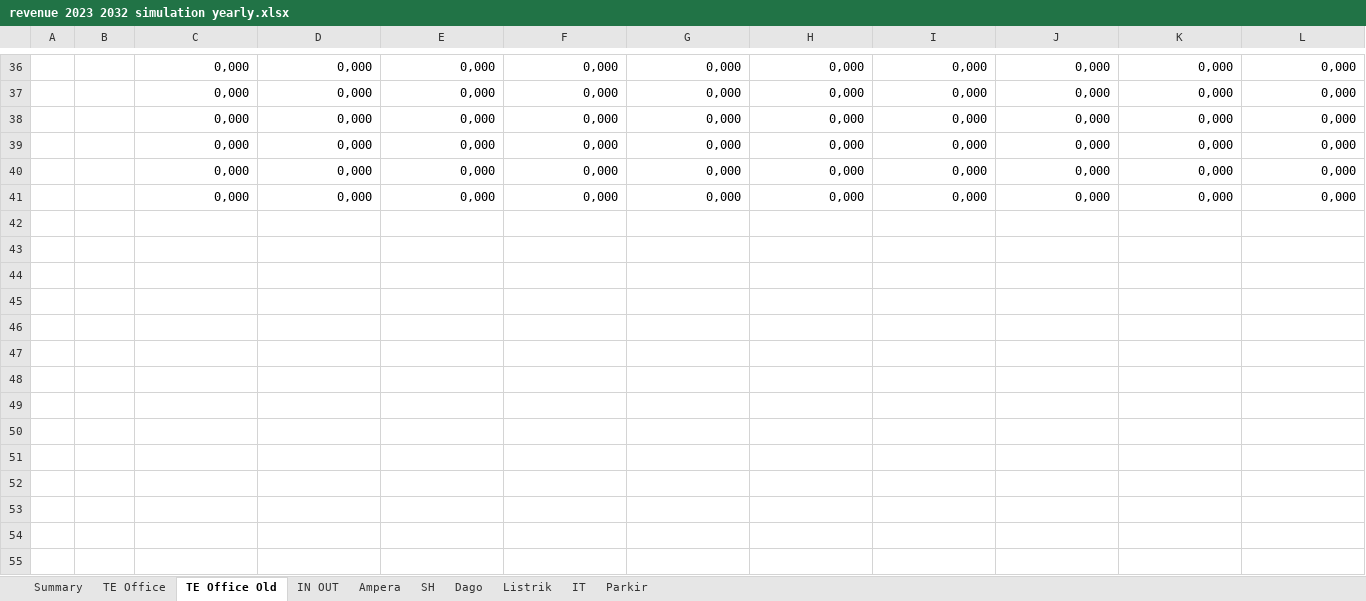
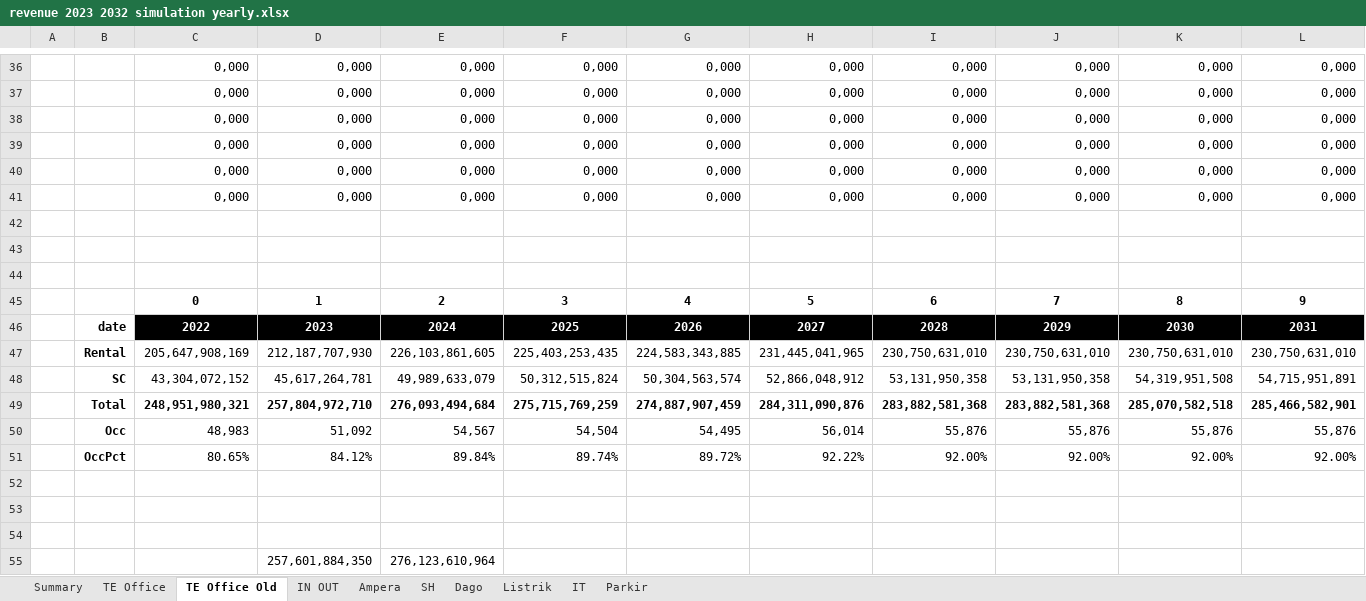
Before and after one commit to samawi/office, an Excel workbook: revenue-streamlit/revenue 2023 2032 simulation yearly.xlsx, sheet TE Office Old, drawn as a sheet; only a part is shown, gaps mark what is left out; values as stored, in another font and other column widths than the file's, no borders; charts and pictures not drawn; rows hold the shown columns only; the diff names each change by its address in the sheet, - before the commit and + after, or states it on an @@ line.

```diff
--- a/revenue-streamlit/revenue 2023 2032 simulation yearly.xlsx (sheet TE Office Old)
+++ b/revenue-streamlit/revenue 2023 2032 simulation yearly.xlsx (sheet TE Office Old)
+row 42: (empty)
+row 43: (empty)
+row 44: (empty)
+row 45:  |  | 0 | 1 | 2 | 3 | 4 | 5 | 6 | 7 | 8 | 9
+row 46:  | date | 2022 | 2023 | 2024 | 2025 | 2026 | 2027 | 2028 | 2029 | 2030 | 2031
+row 47:  | Rental | 205,647,908,169 | 212,187,707,930 | 226,103,861,605 | 225,403,253,435 | 224,583,343,885 | 231,445,041,965 | 230,750,631,010 | 230,750,631,010 | 230,750,631,010 | 230,750,631,010
+row 48:  | SC | 43,304,072,152 | 45,617,264,781 | 49,989,633,079 | 50,312,515,824 | 50,304,563,574 | 52,866,048,912 | 53,131,950,358 | 53,131,950,358 | 54,319,951,508 | 54,715,951,891
+row 49:  | Total | 248,951,980,321 | 257,804,972,710 | 276,093,494,684 | 275,715,769,259 | 274,887,907,459 | 284,311,090,876 | 283,882,581,368 | 283,882,581,368 | 285,070,582,518 | 285,466,582,901
+row 50:  | Occ | 48,983 | 51,092 | 54,567 | 54,504 | 54,495 | 56,014 | 55,876 | 55,876 | 55,876 | 55,876
+row 51:  | OccPct | 80.65% | 84.12% | 89.84% | 89.74% | 89.72% | 92.22% | 92.00% | 92.00% | 92.00% | 92.00%
+row 52: (empty)
+row 53: (empty)
+row 54: (empty)
+row 55:  |  |  | 257,601,884,350 | 276,123,610,964
```
Also changed, not shown: sheet Summary, sheet TE Office, sheet Listrik, sheet Parkir, charts or pictures, revenue-streamlit/tenancy_list_scenario_01B.xlsx, 8 other files.
